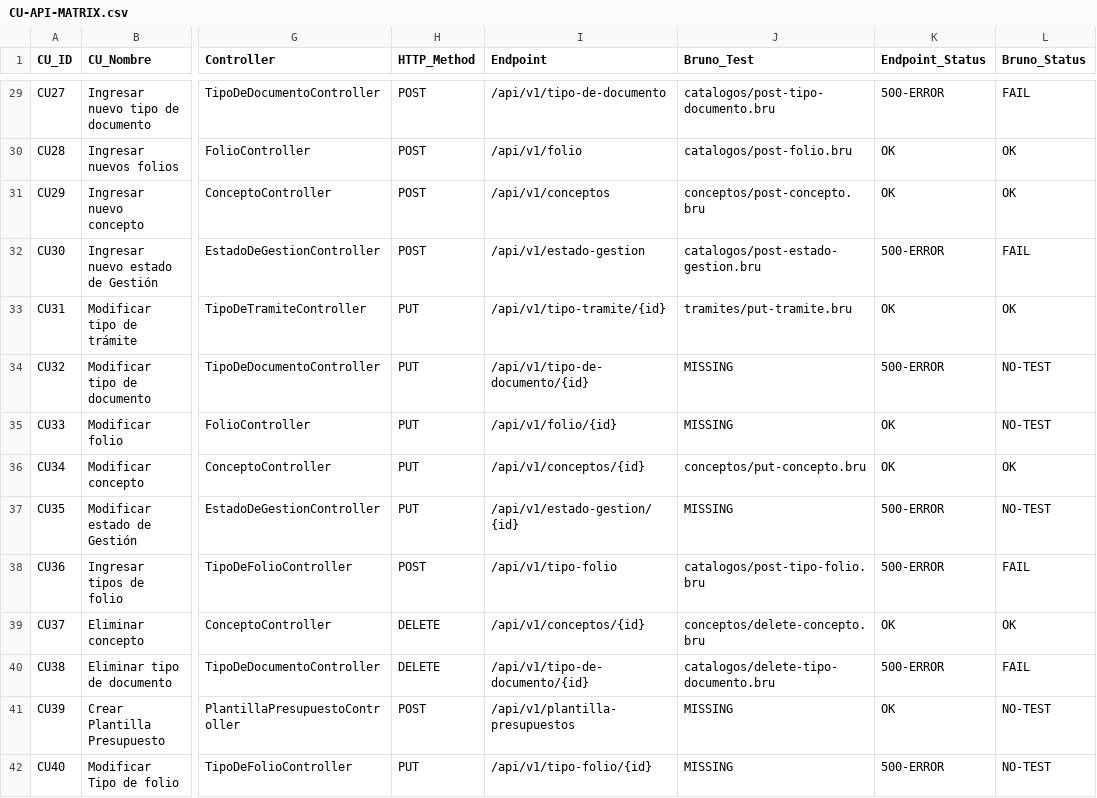
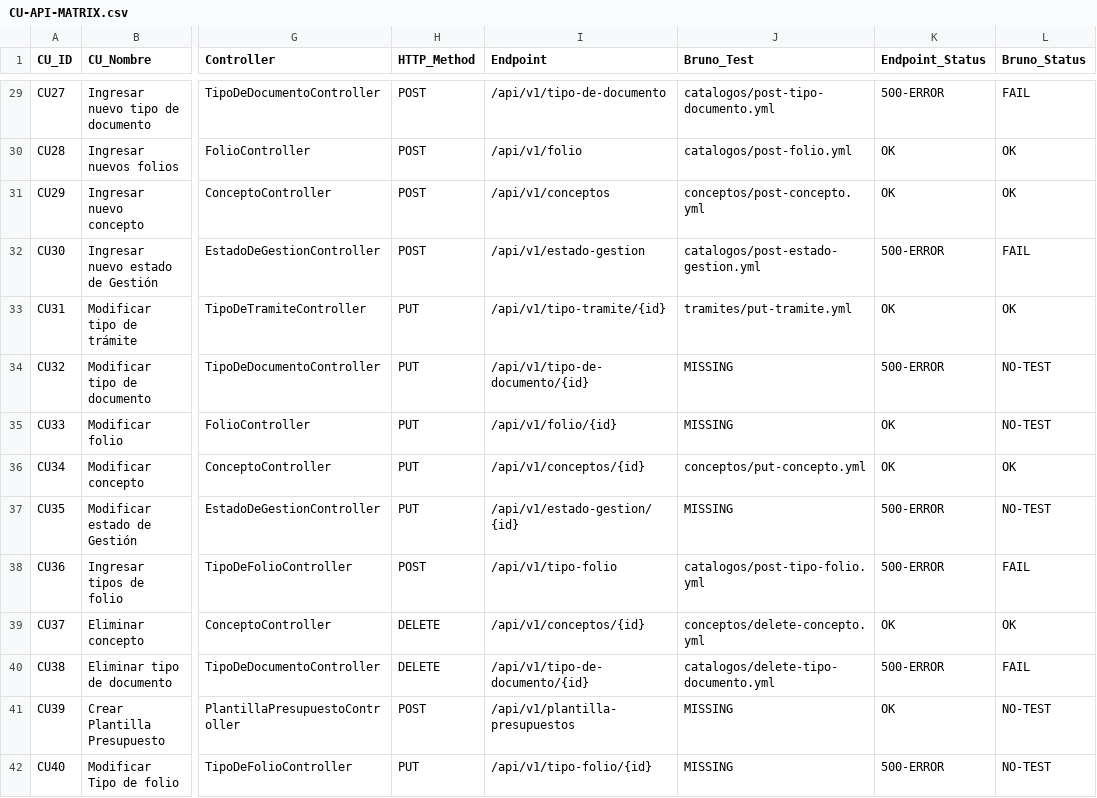
Before and after one commit to matiaspakua/notaire, a CSV file: docs/300-development/303-testing/CU-API-MATRIX.csv, drawn as a sheet; only a part is shown, gaps mark what is left out; the diff covers the shown part only; the diff names each change by its address in the sheet, - before the commit and + after, or states it on an @@ line.

```diff
--- a/docs/300-development/303-testing/CU-API-MATRIX.csv
+++ b/docs/300-development/303-testing/CU-API-MATRIX.csv
-J29 (Bruno_Test): catalogos/post-tipo-documento.bru
+J29 (Bruno_Test): catalogos/post-tipo-documento.yml
-J30 (Bruno_Test): catalogos/post-folio.bru
+J30 (Bruno_Test): catalogos/post-folio.yml
-J31 (Bruno_Test): conceptos/post-concepto.bru
+J31 (Bruno_Test): conceptos/post-concepto.yml
-J32 (Bruno_Test): catalogos/post-estado-gestion.bru
+J32 (Bruno_Test): catalogos/post-estado-gestion.yml
-J33 (Bruno_Test): tramites/put-tramite.bru
+J33 (Bruno_Test): tramites/put-tramite.yml
-J36 (Bruno_Test): conceptos/put-concepto.bru
+J36 (Bruno_Test): conceptos/put-concepto.yml
-J38 (Bruno_Test): catalogos/post-tipo-folio.bru
+J38 (Bruno_Test): catalogos/post-tipo-folio.yml
-J39 (Bruno_Test): conceptos/delete-concepto.bru
+J39 (Bruno_Test): conceptos/delete-concepto.yml
-J40 (Bruno_Test): catalogos/delete-tipo-documento.bru
+J40 (Bruno_Test): catalogos/delete-tipo-documento.yml
```
Also changed, not shown: 42 edited cells elsewhere in this file, 18 other files.
